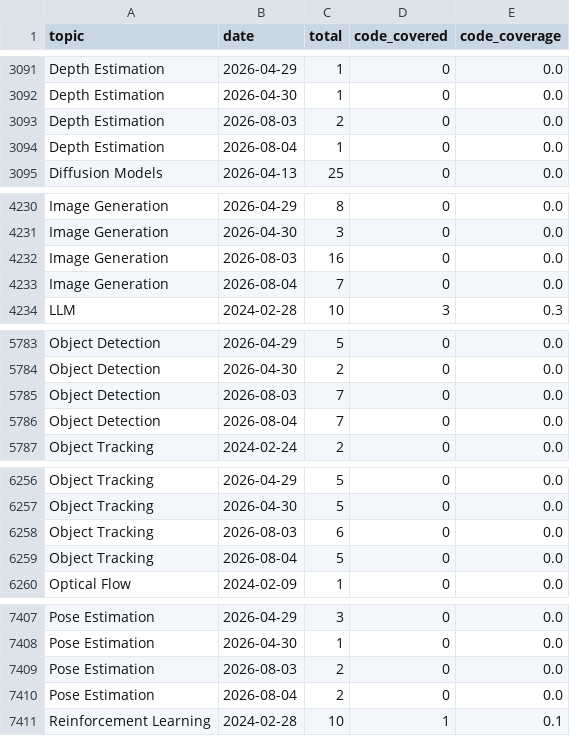
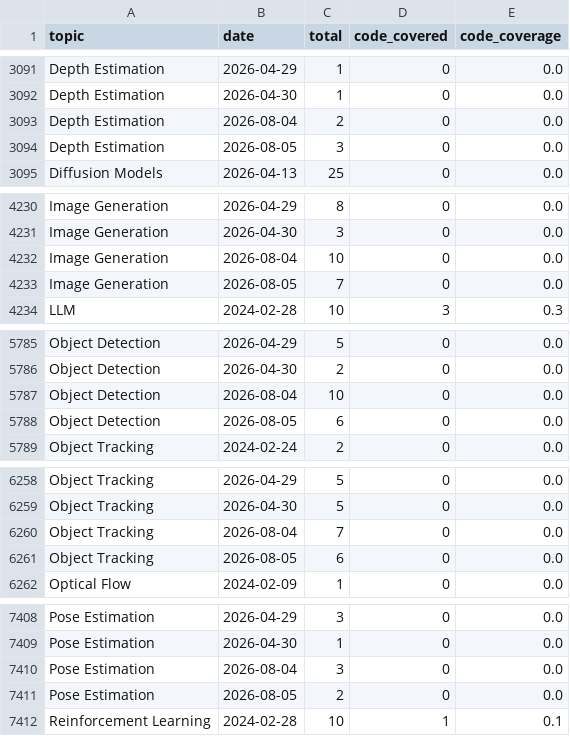
Before and after one commit to a541203686/paper-list, a CSV file: docs/analytics/data/code_coverage_daily.csv, drawn as a sheet; only a part is shown, gaps mark what is left out; the diff covers the shown part only.

```diff
--- a/docs/analytics/data/code_coverage_daily.csv
+++ b/docs/analytics/data/code_coverage_daily.csv
@@ -3092,4 +3092,4 @@ Depth Estimation,2026-04-29,1,0,0.0
 Depth Estimation,2026-04-30,1,0,0.0
-Depth Estimation,2026-08-03,2,0,0.0
-Depth Estimation,2026-08-04,1,0,0.0
+Depth Estimation,2026-08-04,2,0,0.0
+Depth Estimation,2026-08-05,3,0,0.0
 Diffusion Models,2026-04-13,25,0,0.0
@@ -4231,4 +4231,4 @@ Image Generation,2026-04-29,8,0,0.0
 Image Generation,2026-04-30,3,0,0.0
-Image Generation,2026-08-03,16,0,0.0
-Image Generation,2026-08-04,7,0,0.0
+Image Generation,2026-08-04,10,0,0.0
+Image Generation,2026-08-05,7,0,0.0
 LLM,2024-02-28,10,3,0.3
@@ -5784,4 +5786,4 @@ Object Detection,2026-04-29,5,0,0.0
 Object Detection,2026-04-30,2,0,0.0
-Object Detection,2026-08-03,7,0,0.0
-Object Detection,2026-08-04,7,0,0.0
+Object Detection,2026-08-04,10,0,0.0
+Object Detection,2026-08-05,6,0,0.0
 Object Tracking,2024-02-24,2,0,0.0
@@ -6257,4 +6259,4 @@ Object Tracking,2026-04-29,5,0,0.0
 Object Tracking,2026-04-30,5,0,0.0
-Object Tracking,2026-08-03,6,0,0.0
-Object Tracking,2026-08-04,5,0,0.0
+Object Tracking,2026-08-04,7,0,0.0
+Object Tracking,2026-08-05,6,0,0.0
 Optical Flow,2024-02-09,1,0,0.0
@@ -7408,4 +7409,4 @@ Pose Estimation,2026-04-29,3,0,0.0
 Pose Estimation,2026-04-30,1,0,0.0
-Pose Estimation,2026-08-03,2,0,0.0
-Pose Estimation,2026-08-04,2,0,0.0
+Pose Estimation,2026-08-04,3,0,0.0
+Pose Estimation,2026-08-05,2,0,0.0
 Reinforcement Learning,2024-02-28,10,1,0.1
```
Also changed, not shown: 7 added rows, 6 removed rows and 3 edited cells elsewhere in this file, docs/analytics/data/code_coverage_monthly.csv, docs/analytics/data/daily_counts.csv, 52 other files.
